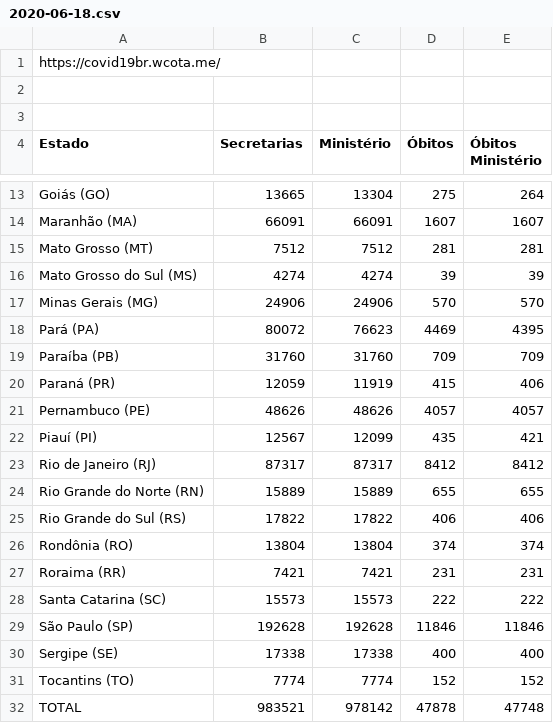
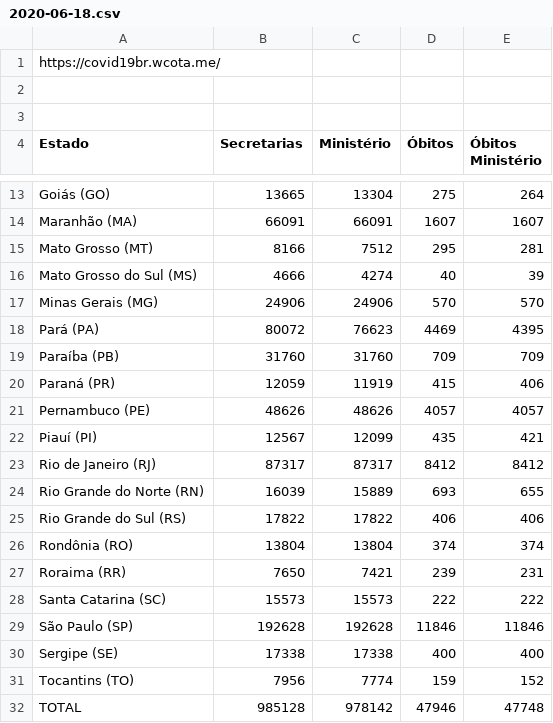
Before and after one commit to peixebabel/COVID-19, a CSV file: data/2020-06-18.csv, drawn as a sheet; only a part is shown, gaps mark what is left out.

```diff
--- a/data/2020-06-18.csv
+++ b/data/2020-06-18.csv
@@ -14,4 +14,4 @@ Goiás (GO),13665,13304,275,264
 Maranhão (MA),66091,66091,1607,1607
-Mato Grosso (MT),7512,7512,281,281
-Mato Grosso do Sul (MS),4274,4274,39,39
+Mato Grosso (MT),8166,7512,295,281
+Mato Grosso do Sul (MS),4666,4274,40,39
 Minas Gerais (MG),24906,24906,570,570
@@ -23,6 +23,6 @@ Piauí (PI),12567,12099,435,421
 Rio de Janeiro (RJ),87317,87317,8412,8412
-Rio Grande do Norte (RN),15889,15889,655,655
+Rio Grande do Norte (RN),16039,15889,693,655
 Rio Grande do Sul (RS),17822,17822,406,406
 Rondônia (RO),13804,13804,374,374
-Roraima (RR),7421,7421,231,231
+Roraima (RR),7650,7421,239,231
 Santa Catarina (SC),15573,15573,222,222
@@ -30,3 +30,3 @@ São Paulo (SP),192628,192628,11846,11846
 Sergipe (SE),17338,17338,400,400
-Tocantins (TO),7774,7774,152,152
-TOTAL,983521,978142,47878,47748
+Tocantins (TO),7956,7774,159,152
+TOTAL,985128,978142,47946,47748
```
Also changed, not shown: data/casos-br-total.csv, 1 other file.
